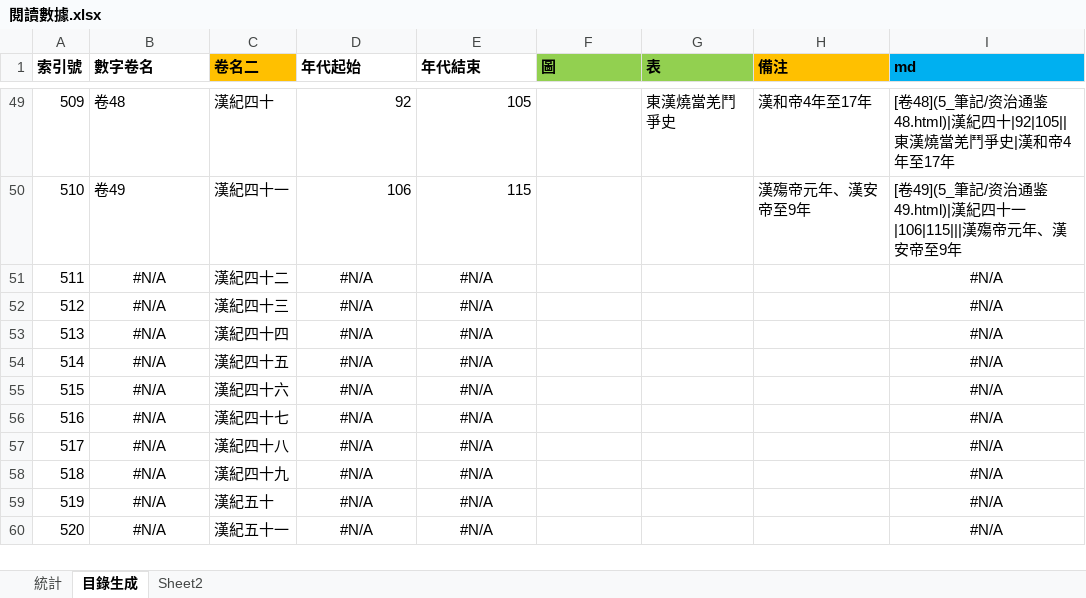
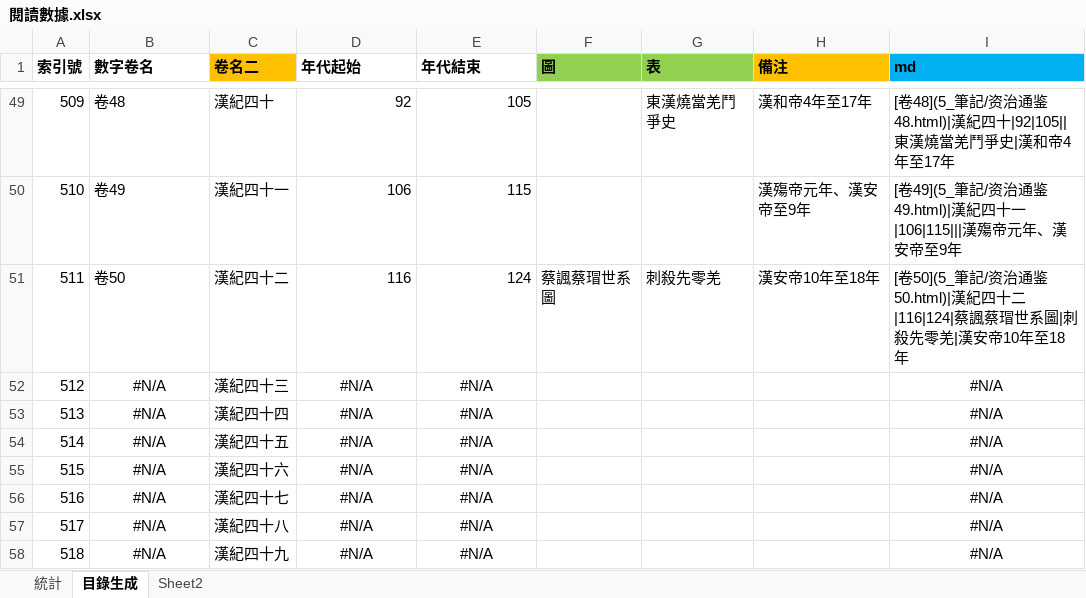
Before and after one commit to gamefang/zizhitongjian, an Excel workbook: 5_筆記/閱讀數據.xlsx, sheet 目錄生成, drawn as a sheet; only a part is shown, gaps mark what is left out; the shorter side is filled out with more unchanged rows; values as stored, in another font and other column widths than the file's, no borders; the diff names each change by its address in the sheet, - before the commit and + after, or states it on an @@ line.

```diff
--- a/5_筆記/閱讀數據.xlsx (sheet 目錄生成)
+++ b/5_筆記/閱讀數據.xlsx (sheet 目錄生成)
-B51 (數字卷名): #N/A
+B51 (數字卷名): 卷50
-B51 alignment: center
+B51 alignment: left
-D51 (年代起始): #N/A
+D51 (年代起始): 116
-D51:E51 alignment: center
+D51:E51 alignment: right
-E51 (年代結束): #N/A
+E51 (年代結束): 124
-F51 (圖): (empty)
+F51 (圖): 蔡諷蔡瑁世系圖
-G51 (表): (empty)
+G51 (表): 刺殺先零羌
-H51 (備注): (empty)
+H51 (備注): 漢安帝10年至18年
-I51 (md): #N/A
+I51 (md): [卷50](5_筆記/资治通鉴50.html)|漢紀四十二|116|124|蔡諷蔡瑁世系圖|刺殺先零羌|漢安帝10年至18年
-I51 alignment: center
+I51 alignment: left
```
Also changed, not shown: sheet 統計, charts or pictures, 11 other files.
